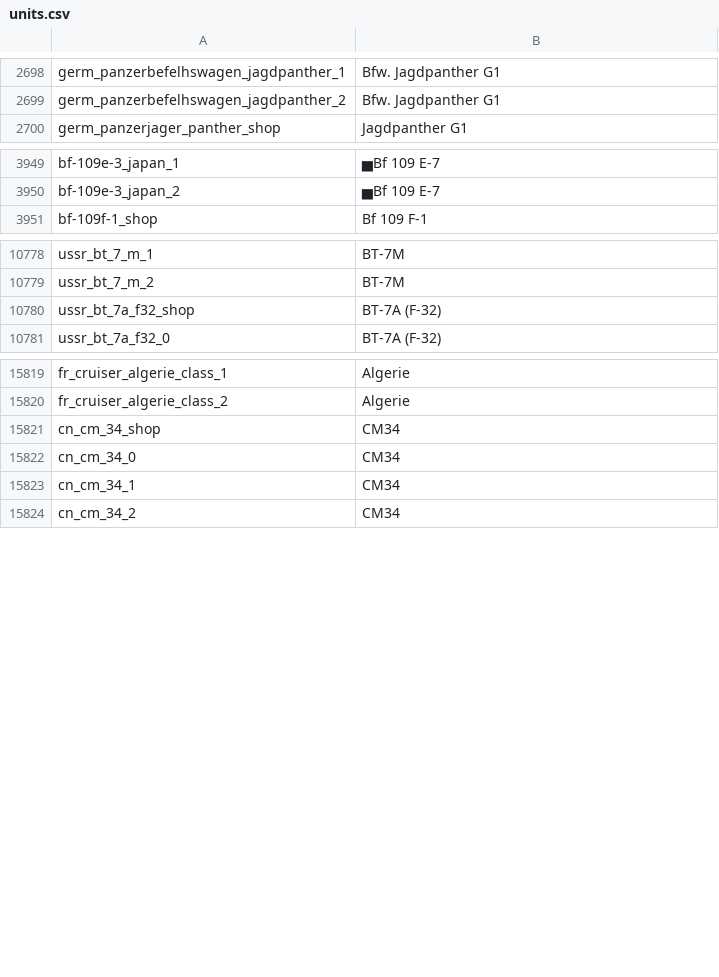
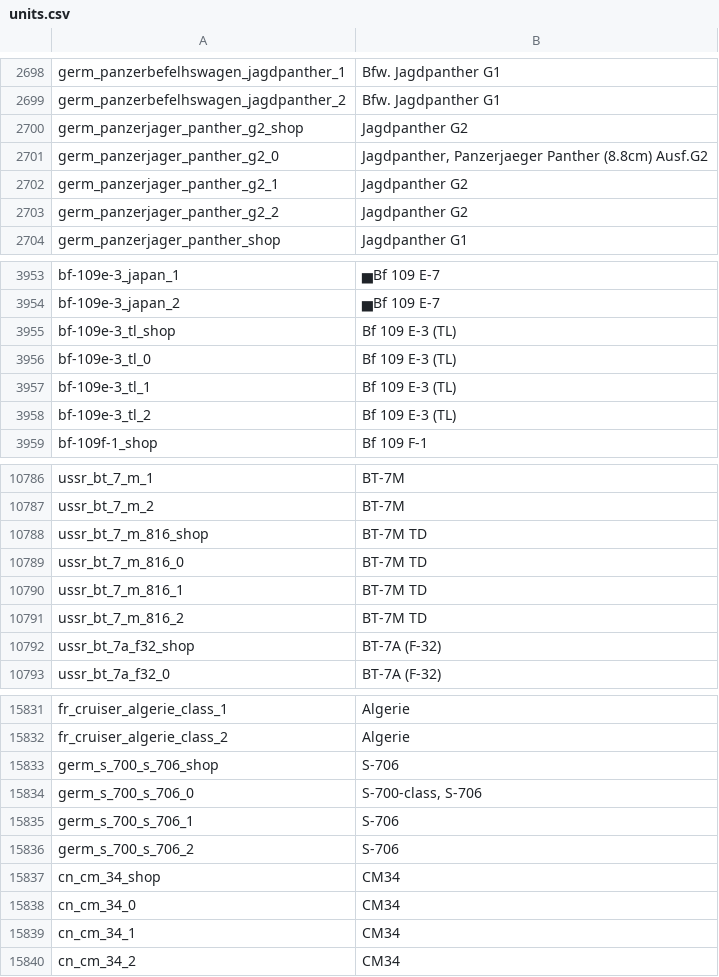
Before and after one commit to R11G/R11G.github.io, a CSV file: WT Localization Files/Default Names/units.csv, drawn as a sheet; only a part is shown, gaps mark what is left out.

```diff
--- a/WT Localization Files/Default Names/units.csv
+++ b/WT Localization Files/Default Names/units.csv
@@ -2699,2 +2699,6 @@ germ_panzerbefelhswagen_jagdpanther_1;Bfw. Jagdpanther G1
 germ_panzerbefelhswagen_jagdpanther_2;Bfw. Jagdpanther G1
+germ_panzerjager_panther_g2_shop;Jagdpanther G2
+germ_panzerjager_panther_g2_0;Jagdpanther, Panzerjaeger Panther (8.8cm) Ausf.G2
+germ_panzerjager_panther_g2_1;Jagdpanther G2
+germ_panzerjager_panther_g2_2;Jagdpanther G2
 germ_panzerjager_panther_shop;Jagdpanther G1
@@ -3950,2 +3954,6 @@ bf-109e-3_japan_1;▅Bf 109 E-7
 bf-109e-3_japan_2;▅Bf 109 E-7
+bf-109e-3_tl_shop;Bf 109 E-3 (TL)
+bf-109e-3_tl_0;Bf 109 E-3 (TL)
+bf-109e-3_tl_1;Bf 109 E-3 (TL)
+bf-109e-3_tl_2;Bf 109 E-3 (TL)
 bf-109f-1_shop;Bf 109 F-1
@@ -10779,2 +10787,6 @@ ussr_bt_7_m_1;BT-7M
 ussr_bt_7_m_2;BT-7M
+ussr_bt_7_m_816_shop;BT-7M TD
+ussr_bt_7_m_816_0;BT-7M TD
+ussr_bt_7_m_816_1;BT-7M TD
+ussr_bt_7_m_816_2;BT-7M TD
 ussr_bt_7a_f32_shop;BT-7A (F-32)
@@ -15820,2 +15832,6 @@ fr_cruiser_algerie_class_1;Algerie
 fr_cruiser_algerie_class_2;Algerie
+germ_s_700_s_706_shop;S-706
+germ_s_700_s_706_0;S-700-class, S-706
+germ_s_700_s_706_1;S-706
+germ_s_700_s_706_2;S-706
 cn_cm_34_shop;CM34
```
Also changed, not shown: WT Localization Files/Jaek898 Default Roundels/units.csv, WT Localization Files/Jaek898 Modified Roundels/units.csv, 1 other file.
